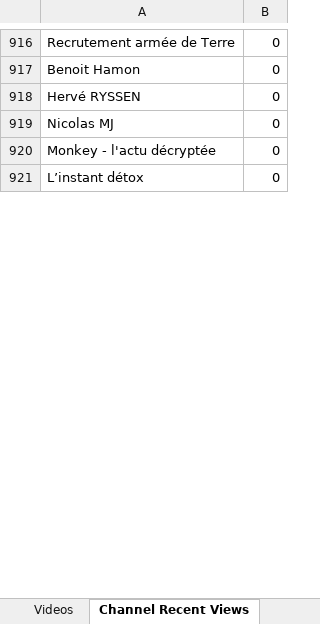
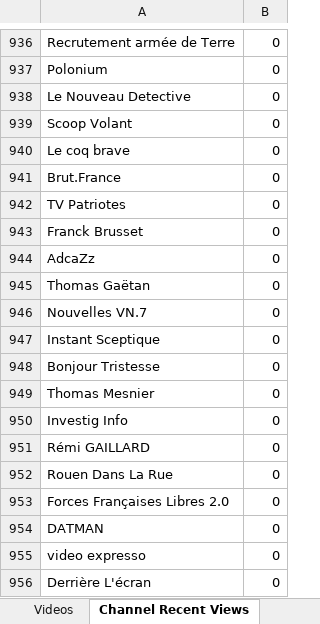
Before and after one commit to pnbt/youtube-transparency, an Excel workbook: app/assets/data/info/evo-france-info-week-v.xlsx, sheet Channel Recent Views, drawn as a sheet; only a part is shown, gaps mark what is left out; values as stored, in another font and other column widths than the file's, no borders; addresses are those after the commit; the diff covers the shown part only; the diff names each change by its address in the sheet, - before the commit and + after, or states it on an @@ line.

```diff
--- a/app/assets/data/info/evo-france-info-week-v.xlsx (sheet Channel Recent Views)
+++ b/app/assets/data/info/evo-france-info-week-v.xlsx (sheet Channel Recent Views)
-A937: Benoit Hamon
+A937: Polonium
+row 938: Le Nouveau Detective | 0
@@ row 1010 moved to row 939: Scoop Volant @@
-A940: Hervé RYSSEN
+A940: Le coq brave
+row 941: Brut.France | 0
-A942: Nicolas MJ
+A942: TV Patriotes
-A943: Monkey - l'actu décryptée
+A943: Franck Brusset
@@ row 1089 moved to row 944: AdcaZz @@
@@ row 988 moved to row 945: Thomas Gaëtan @@
+row 946: Nouvelles VN.7 | 0
-A947: L’instant détox
+A947: Instant Sceptique
@@ row 993 moved to row 948: Bonjour Tristesse @@
@@ row 1038 moved to row 949: Thomas Mesnier @@
+row 950: Investig Info | 0
@@ row 942 moved to row 951: Rémi GAILLARD @@
+row 952: Rouen Dans La Rue | 0
+row 953: Forces Françaises Libres 2.0 | 0
@@ row 1014 moved to row 954: DATMAN @@
+row 955: video expresso | 0
+row 956: Derrière L'écran | 0
```
Also changed, not shown: 74 added rows, 74 removed rows, 162 moved rows and 26 edited cells elsewhere in this sheet, sheet Videos, app/assets/data/info/evo-france-info-3days-r.xlsx, app/assets/data/info/evo-france-info-3days-v.xlsx, 9 other files.
